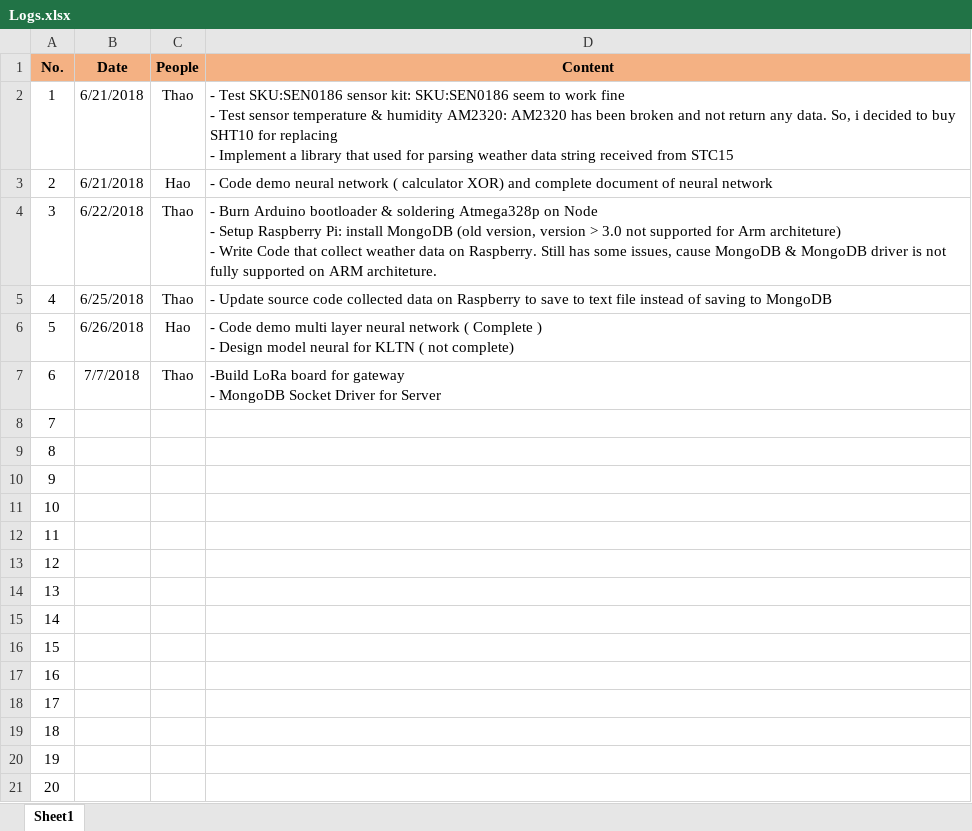
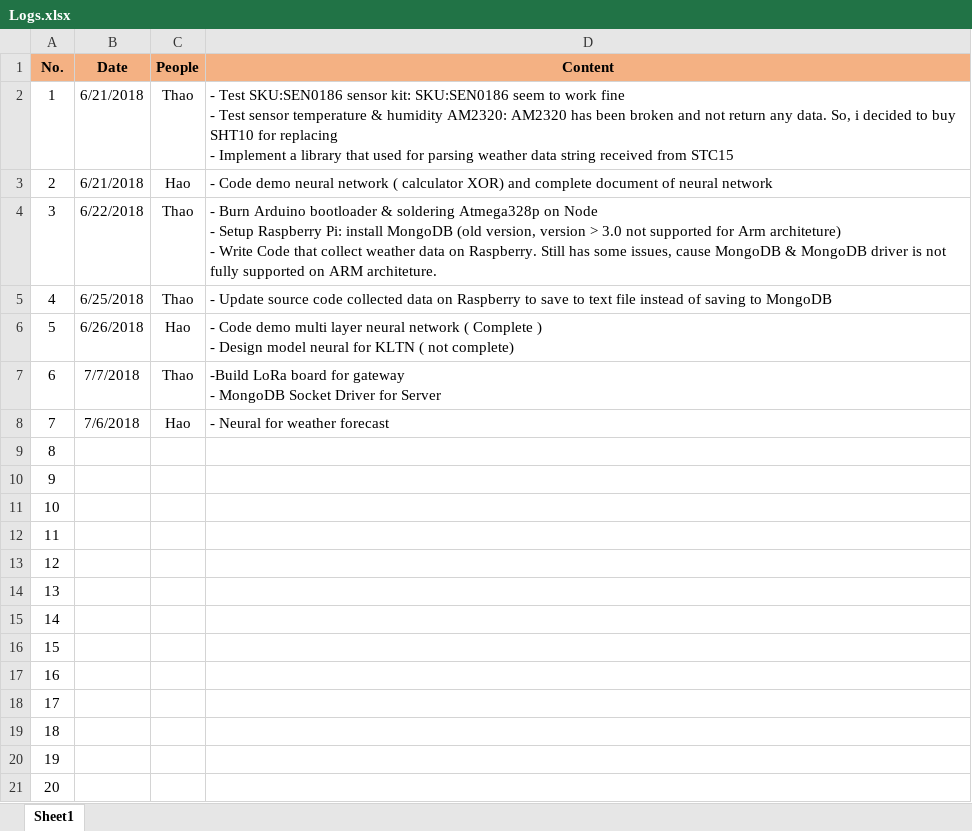
Before and after one commit to nguyenmanhthao996tn/LocalWeatherForecastingSystem, an Excel workbook: Documents/Logs.xlsx, sheet Sheet1, drawn as a sheet; values as stored, in another font and other column widths than the file's, no borders; the diff names each change by its address in the sheet, - before the commit and + after, or states it on an @@ line.

Commit message:
Update logs

```diff
--- a/Documents/Logs.xlsx (sheet Sheet1)
+++ b/Documents/Logs.xlsx (sheet Sheet1)
-B8 (Date): (empty)
+B8 (Date): 7/6/2018
-C8 (People): (empty)
+C8 (People): Hao
-D8 (Content): (empty)
+D8 (Content): - Neural for weather forecast
```
